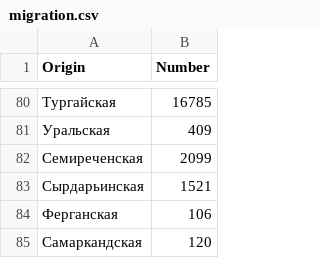
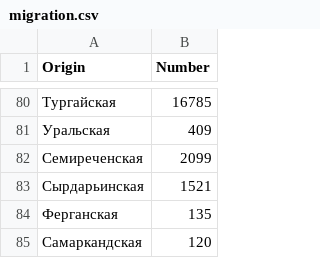
Before and after one commit to portoulan/ZaUral, a CSV file: migration.csv, drawn as a sheet; only a part is shown, gaps mark what is left out.

Commit message:
Update migration.csv

```diff
--- a/migration.csv
+++ b/migration.csv
@@ -83,3 +83,3 @@
 Сырдарьинская;1521
-Ферганская;106
+Ферганская;135
 Самаркандская;120
```
